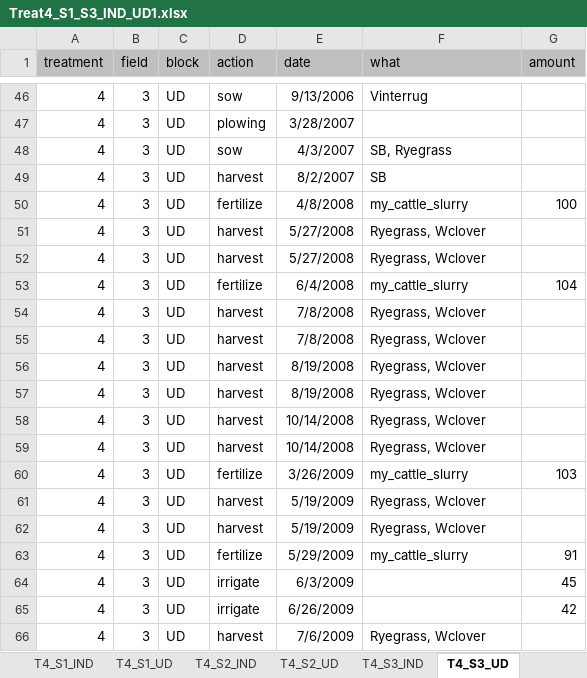
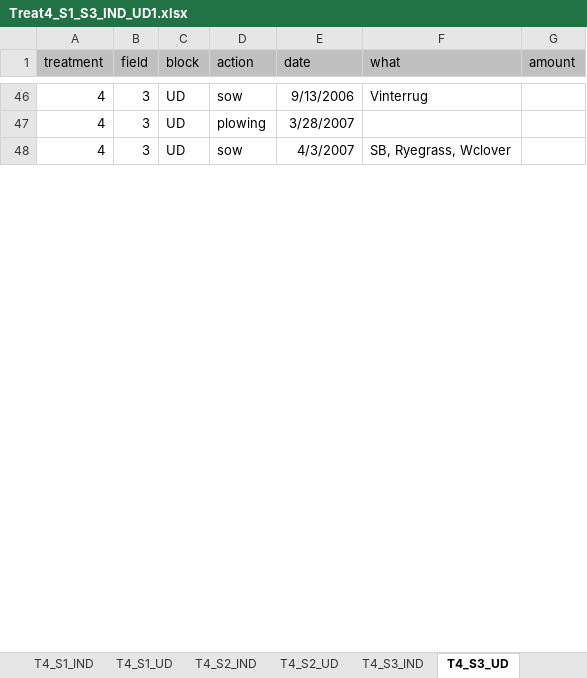
Before and after one commit to JacobGudbjerg/PyDaisy, an Excel workbook: Projects/STYR-N/Treat4_S1_S3_IND_UD1.xlsx, sheet T4_S3_UD, drawn as a sheet; only a part is shown, gaps mark what is left out; values as stored, in another font and other column widths than the file's, no borders; the diff covers the shown part only; the diff names each change by its address in the sheet, - before the commit and + after, or states it on an @@ line.

```diff
--- a/Projects/STYR-N/Treat4_S1_S3_IND_UD1.xlsx (sheet T4_S3_UD)
+++ b/Projects/STYR-N/Treat4_S1_S3_IND_UD1.xlsx (sheet T4_S3_UD)
-F48 (what): SB, Ryegrass
+F48 (what): SB, Ryegrass, Wclover
-row 49: 4 | 3 | UD | harvest | 8/2/2007 | SB
-row 50: 4 | 3 | UD | fertilize | 4/8/2008 | my_cattle_slurry | 100
-row 51: 4 | 3 | UD | harvest | 5/27/2008 | Ryegrass, Wclover
-row 52: 4 | 3 | UD | harvest | 5/27/2008 | Ryegrass, Wclover
-row 53: 4 | 3 | UD | fertilize | 6/4/2008 | my_cattle_slurry | 104
-row 54: 4 | 3 | UD | harvest | 7/8/2008 | Ryegrass, Wclover
-row 55: 4 | 3 | UD | harvest | 7/8/2008 | Ryegrass, Wclover
-row 56: 4 | 3 | UD | harvest | 8/19/2008 | Ryegrass, Wclover
-row 57: 4 | 3 | UD | harvest | 8/19/2008 | Ryegrass, Wclover
-row 58: 4 | 3 | UD | harvest | 10/14/2008 | Ryegrass, Wclover
-row 59: 4 | 3 | UD | harvest | 10/14/2008 | Ryegrass, Wclover
-row 60: 4 | 3 | UD | fertilize | 3/26/2009 | my_cattle_slurry | 103
-row 61: 4 | 3 | UD | harvest | 5/19/2009 | Ryegrass, Wclover
-row 62: 4 | 3 | UD | harvest | 5/19/2009 | Ryegrass, Wclover
-row 63: 4 | 3 | UD | fertilize | 5/29/2009 | my_cattle_slurry | 91
-row 64: 4 | 3 | UD | irrigate | 6/3/2009 |  | 45
-row 65: 4 | 3 | UD | irrigate | 6/26/2009 |  | 42
-row 66: 4 | 3 | UD | harvest | 7/6/2009 | Ryegrass, Wclover
```
Also changed, not shown: 205 removed rows elsewhere in this sheet, sheet T4_S1_UD, sheet T4_S1_IND, sheet T4_S3_IND, sheet T4_S2_UD, sheet T4_S2_IND, 11 other files.
